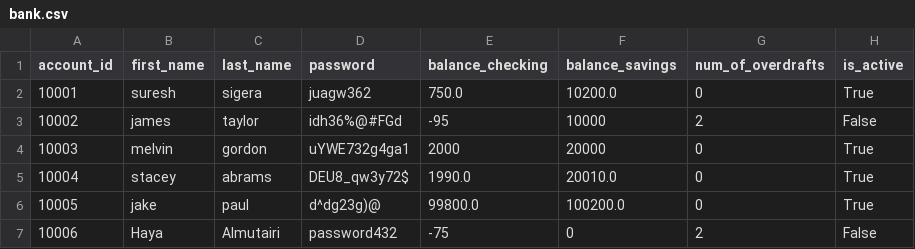
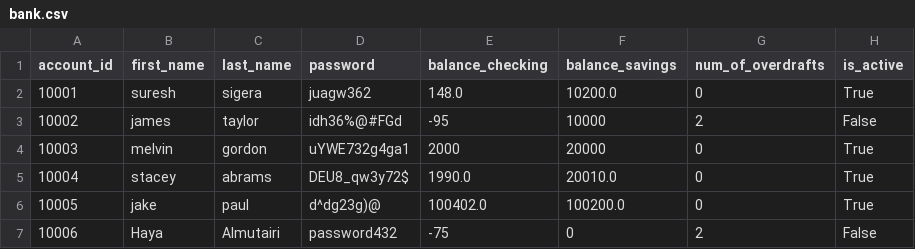
Before and after one commit to ghd1010/bank-project, a CSV file: bank.csv, drawn as a sheet.

```diff
--- a/bank.csv
+++ b/bank.csv
@@ -1,3 +1,3 @@
 account_id,first_name,last_name,password,balance_checking,balance_savings,num_of_overdrafts,is_active
-10001,suresh,sigera,juagw362,750.0,10200.0,0,True
+10001,suresh,sigera,juagw362,148.0,10200.0,0,True
 10002,james,taylor,idh36%@#FGd,-95,10000,2,False
@@ -5,3 +5,3 @@ account_id,first_name,last_name,password,balance_checking,balance_savings,num_of
 10004,stacey,abrams,DEU8_qw3y72$,1990.0,20010.0,0,True
-10005,jake,paul,d^dg23g)@,99800.0,100200.0,0,True
+10005,jake,paul,d^dg23g)@,100402.0,100200.0,0,True
 10006,Haya,Almutairi,password432,-75,0,2,False
```
Also changed, not shown: 2 other files.
